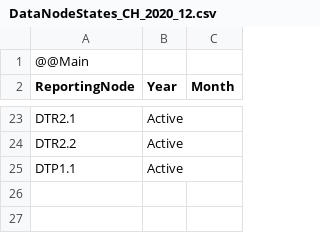
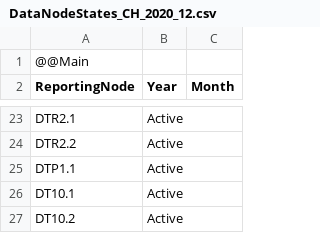
Before and after one commit to Systemorph/IFRS17CalculationEngine, a CSV file: ifrs17-template/Files/DataNodes/DataNodeStates_CH_2020_12.csv, drawn as a sheet; only a part is shown, gaps mark what is left out; the diff names each change by its address in the sheet, - before the commit and + after, or states it on an @@ line.

```diff
--- a/ifrs17-template/Files/DataNodes/DataNodeStates_CH_2020_12.csv
+++ b/ifrs17-template/Files/DataNodes/DataNodeStates_CH_2020_12.csv
+row 26: DT10.1 | Active
+row 27: DT10.2 | Active
```
Also changed, not shown: ifrs17-template/Files/DataNodes/DataNodes_CH.csv, 1 other file.
